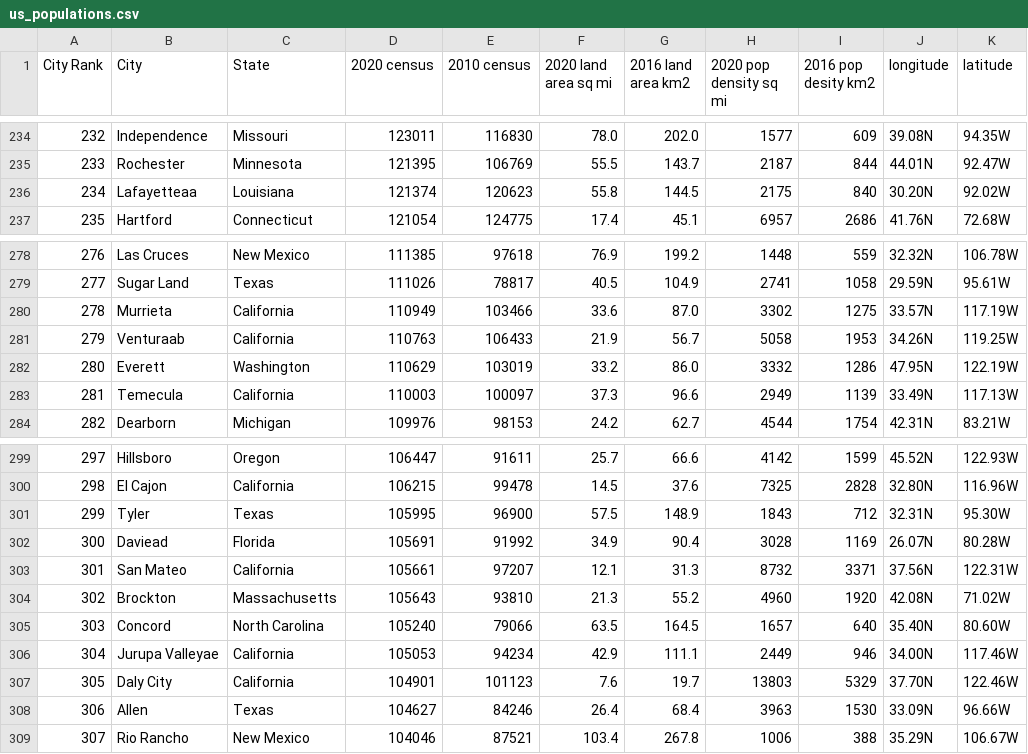
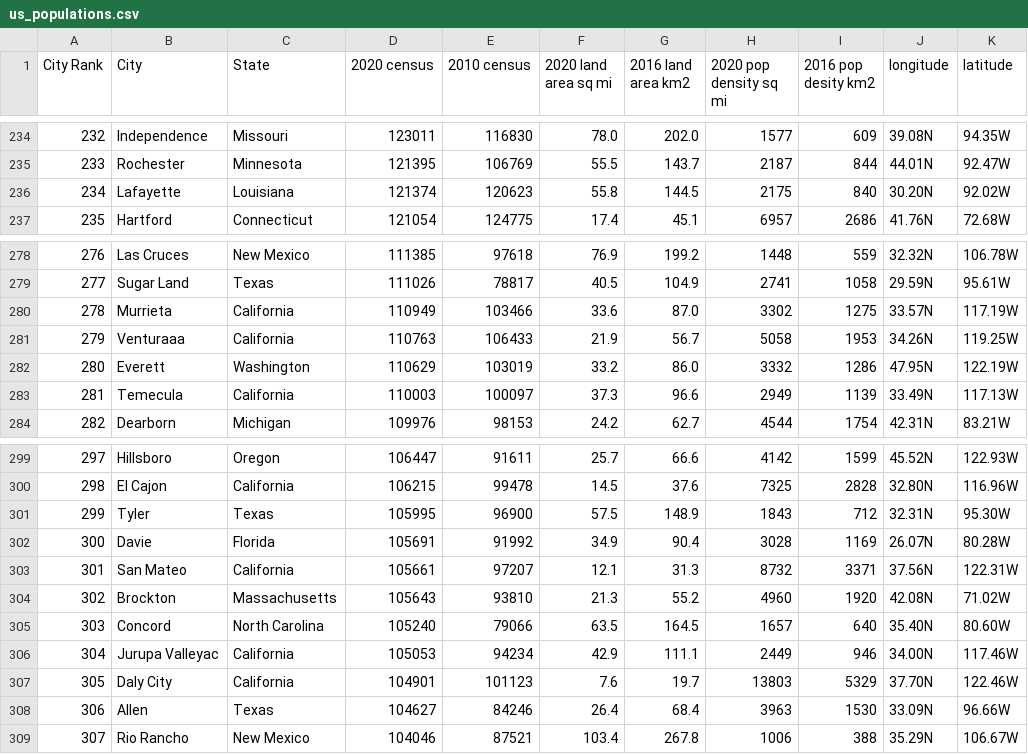
Before and after one commit to coderjones/wiki-webscrape, a CSV file: us_populations.csv, drawn as a sheet; only a part is shown, gaps mark what is left out.

```diff
--- a/us_populations.csv
+++ b/us_populations.csv
@@ -235,3 +235,3 @@ City Rank,City,State,2020 census,2010 census,2020 land area sq mi,2016 land area
 233,Rochester,Minnesota,121395,106769,55.5,143.7,2187,844,44.01N,92.47W
-234,Lafayetteaa,Louisiana,121374,120623,55.8,144.5,2175,840,30.20N,92.02W
+234,Lafayette,Louisiana,121374,120623,55.8,144.5,2175,840,30.20N,92.02W
 235,Hartford,Connecticut,121054,124775,17.4,45.1,6957,2686,41.76N,72.68W
@@ -280,3 +280,3 @@ City Rank,City,State,2020 census,2010 census,2020 land area sq mi,2016 land area
 278,Murrieta,California,110949,103466,33.6,87.0,3302,1275,33.57N,117.19W
-279,Venturaab,California,110763,106433,21.9,56.7,5058,1953,34.26N,119.25W
+279,Venturaaa,California,110763,106433,21.9,56.7,5058,1953,34.26N,119.25W
 280,Everett,Washington,110629,103019,33.2,86.0,3332,1286,47.95N,122.19W
@@ -301,3 +301,3 @@ City Rank,City,State,2020 census,2010 census,2020 land area sq mi,2016 land area
 299,Tyler,Texas,105995,96900,57.5,148.9,1843,712,32.31N,95.30W
-300,Daviead,Florida,105691,91992,34.9,90.4,3028,1169,26.07N,80.28W
+300,Davie,Florida,105691,91992,34.9,90.4,3028,1169,26.07N,80.28W
 301,San Mateo,California,105661,97207,12.1,31.3,8732,3371,37.56N,122.31W
@@ -305,3 +305,3 @@ City Rank,City,State,2020 census,2010 census,2020 land area sq mi,2016 land area
 303,Concord,North Carolina,105240,79066,63.5,164.5,1657,640,35.40N,80.60W
-304,Jurupa Valleyae,California,105053,94234,42.9,111.1,2449,946,34.00N,117.46W
+304,Jurupa Valleyac,California,105053,94234,42.9,111.1,2449,946,34.00N,117.46W
 305,Daly City,California,104901,101123,7.6,19.7,13803,5329,37.70N,122.46W
```
Also changed, not shown: 1 other file.
